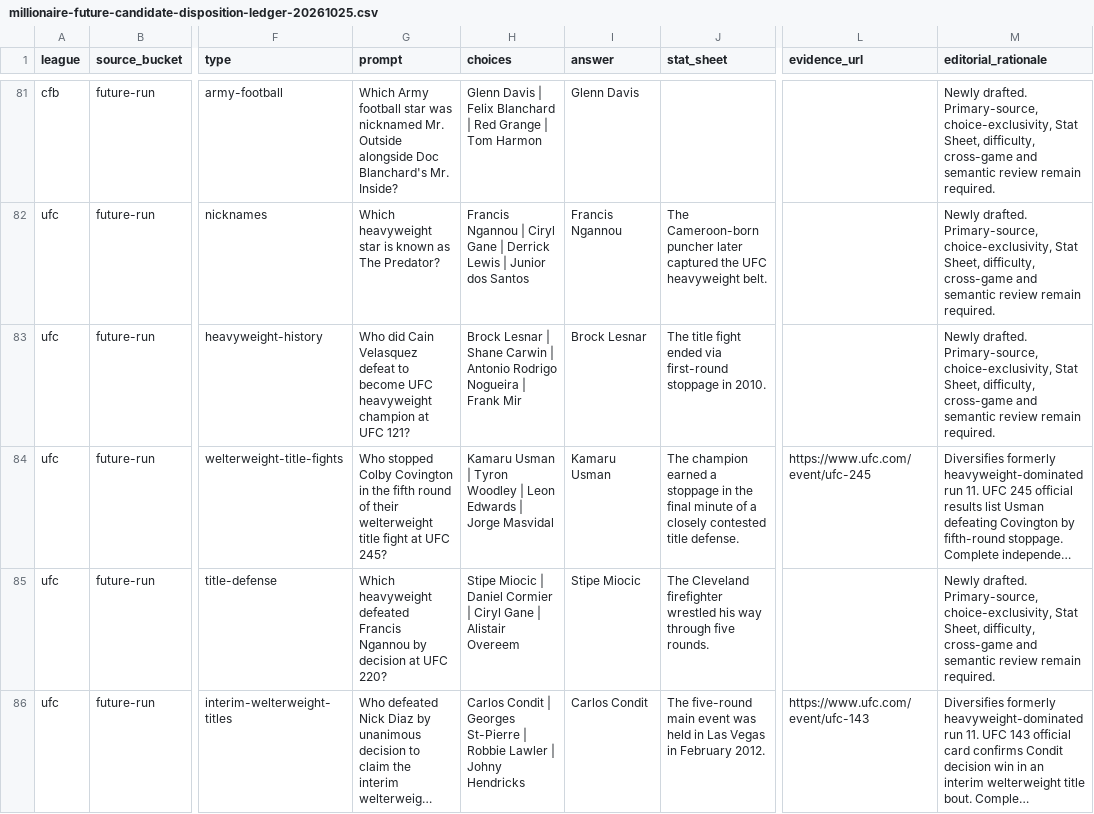
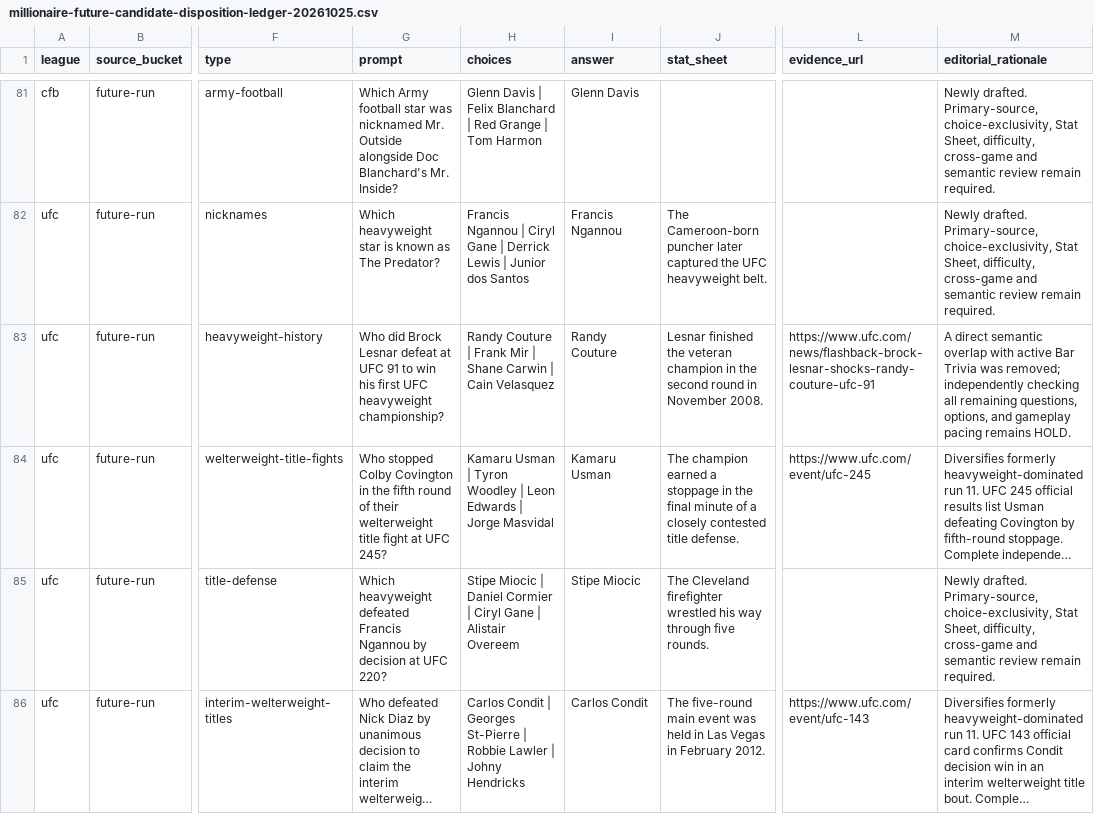
Before and after one commit to codyking0602/Octagon-HQ, a CSV file: docs/audits/millionaire-future-candidate-disposition-ledger-20261025.csv, drawn as a sheet; only a part is shown, gaps mark what is left out; long unchanged cells end in …; the diff covers the shown part only; the diff names each change by its address in the sheet, - before the commit and + after, or states it on an @@ line.

Commit message:
audit(millionaire): match eight new sourced UFC rewrites to draft inventory

```diff
--- a/docs/audits/millionaire-future-candidate-disposition-ledger-20261025.csv
+++ b/docs/audits/millionaire-future-candidate-disposition-ledger-20261025.csv
-G83 (prompt): Who did Cain Velasquez defeat to become UFC heavyweight champion at UFC 121?
+G83 (prompt): Who did Brock Lesnar defeat at UFC 91 to win his first UFC heavyweight championship?
-H83 (choices): Brock Lesnar | Shane Carwin | Antonio Rodrigo Nogueira | Frank Mir
+H83 (choices): Randy Couture | Frank Mir | Shane Carwin | Cain Velasquez
-I83 (answer): Brock Lesnar
+I83 (answer): Randy Couture
-J83 (stat_sheet): The title fight ended via first-round stoppage in 2010.
+J83 (stat_sheet): Lesnar finished the veteran champion in the second round in November 2008.
-L83 (evidence_url): (empty)
+L83 (evidence_url): https://www.ufc.com/news/flashback-brock-lesnar-shocks-randy-couture-ufc-91
-M83 (editorial_rationale): Newly drafted. Primary-source, choice-exclusivity, Stat Sheet, difficulty, cross-game and semantic review remain required.
+M83 (editorial_rationale): A direct semantic overlap with active Bar Trivia was removed; independently checking all remaining questions, options, and gameplay pacing remains HOLD.
```
Also changed, not shown: 45 edited cells elsewhere in this file.
